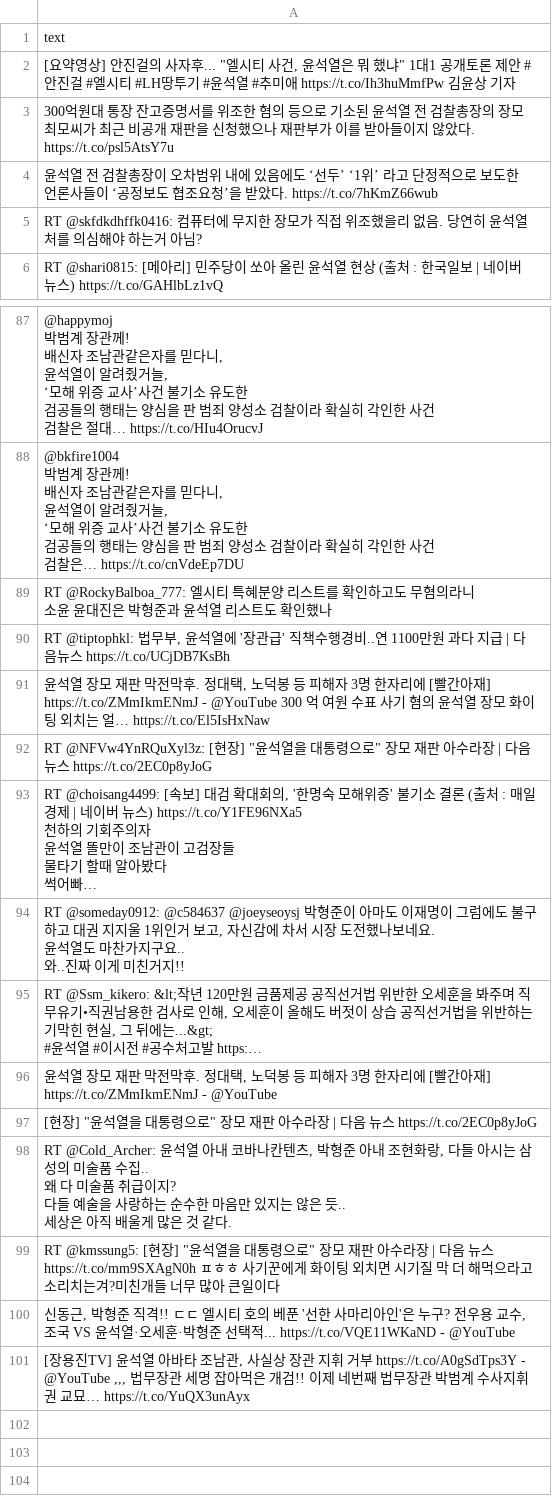
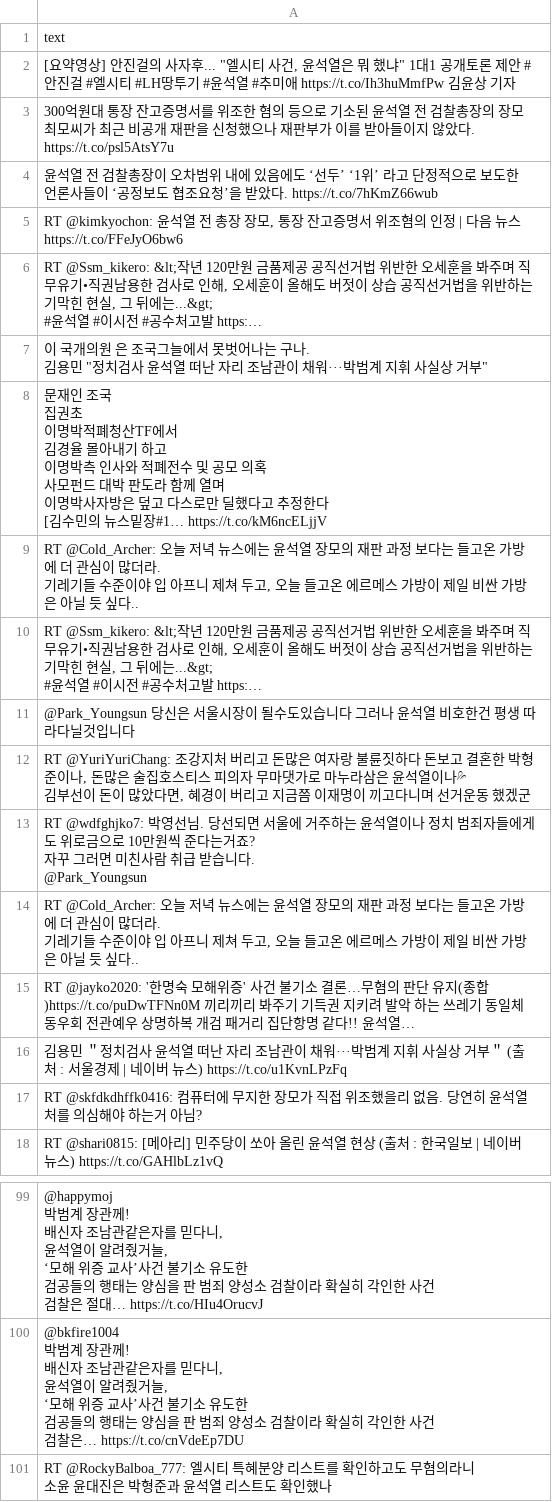
Before and after one commit to itjustbong/real_pub_opinion, a CSV file: RAW_data/twitter/data/윤석열_twit.csv, drawn as a sheet; only a part is shown, gaps mark what is left out; removed rows and columns are numbered as before the commit, all else as after; ↵ is a line break in a cell; the diff names each change by its address in the sheet, - before the commit and + after, or states it on an @@ line.

```diff
--- a/RAW_data/twitter/data/윤석열_twit.csv
+++ b/RAW_data/twitter/data/윤석열_twit.csv
+row 5: RT @kimkyochon: 윤석열 전 총장 장모, 통장 잔고증명서 위조혐의 인정 | 다음 뉴스 https://t.co/FFeJyO6bw6
-row 95: RT @Ssm_kikero: &lt;작년 120만원 금품제공 공직선거법 …
+row 6: RT @Ssm_kikero: &lt;작년 120만원 금품제공 공직선거법 …
+row 7: 이 국개의원 은 조국그늘에서 못벗어나는 구나. ↵ 김용민 "정치검사 윤석열 떠난 자리 조남관이 채워···박범계 지휘 사실상 거부"
+row 8: 문재인 조국 ↵ 집권초 ↵ 이명박적폐청산TF에서 ↵ 김경율 몰아내기 하고 ↵ 이명박측 인사와 적폐전수 및 공모 의혹 ↵ 사모펀드 대박 판도라 함께 열며 ↵ 이명박사자방은 덮고 다스로만 딜했다고 추정한다 ↵ [김수민의 뉴스밑장#1… https://t.co/kM6ncELjjV
+row 9: RT @Cold_Archer: 오늘 저녁 뉴스에는 윤석열 장모의 재판 과정 보다는 들고온 가방에 더 관심이 많더라. ↵ 기레기들 수준이야 입 아프니 제쳐 두고, 오늘 들고온 에르메스 가방이 제일 비싼 가방은 아닐 듯 싶다..
+row 10: RT @Ssm_kikero: &lt;작년 120만원 금품제공 공직선거법 위반한 오세훈을 봐주며 직무유기•직권남용한 검사로 인해, 오세훈이 올해도 버젓이 상습 공직선거법을 위반하는 기막힌 현실, 그 뒤에는...&gt; ↵ #윤석열 #이시전 #공수처고발 https:…
+row 11: @Park_Youngsun 당신은 서울시장이 될수도있습니다 그러나 윤석열 비호한건 평생 따라다닐것입니다
+row 12: RT @YuriYuriChang: 조강지처 버리고 돈많은 여자랑 불륜짓하다 돈보고 결혼한 박형준이나, 돈많은 술집호스티스 피의자 무마댓가로 마누라삼은 윤석열이나💦 ↵ 김부선이 돈이 많았다면, 혜경이 버리고 지금쯤 이재명이 끼고다니며 선거운동 했겠군
+row 13: RT @wdfghjko7: 박영선님. 당선되면 서울에 거주하는 윤석열이나 정치 범죄자들에게도 위로금으로 10만원씩 준다는거죠? ↵ 자꾸 그러면 미친사람 취급 받습니다. ↵ @Park_Youngsun
+row 14: RT @Cold_Archer: 오늘 저녁 뉴스에는 윤석열 장모의 재판 과정 보다는 들고온 가방에 더 관심이 많더라. ↵ 기레기들 수준이야 입 아프니 제쳐 두고, 오늘 들고온 에르메스 가방이 제일 비싼 가방은 아닐 듯 싶다..
+row 15: RT @jayko2020: '한명숙 모해위증' 사건 불기소 결론…무혐의 판단 유지(종합)https://t.co/puDwTFNn0M 끼리끼리 봐주기 기득권 지키려 발악 하는 쓰레기 동일체 동우회 전관예우 상명하복 개검 패거리 집단항명 같다!! 윤석열…
+row 16: 김용민 ＂정치검사 윤석열 떠난 자리 조남관이 채워···박범계 지휘 사실상 거부＂ (출처 : 서울경제 | 네이버 뉴스) https://t.co/u1KvnLPzFq
-row 90: RT @tiptophkl: 법무부, 윤석열에 '장관급' 직책수행경비..연 1100만원 과다 지급 | 다음뉴스 https://t.co/UCjDB7KsBh
-row 91: 윤석열 장모 재판 막전막후. 정대택, 노덕봉 등 피해자 3명 한자리에 [빨간아재] https://t.co/ZMmIkmENmJ - @YouTube 300 억 여원 수표 사기 혐의 윤석열 장모 화이팅 외치는 얼… https://t.co/El5IsHxNaw
-row 92: RT @NFVw4YnRQuXyl3z: [현장] "윤석열을 대통령으로" 장모 재판 아수라장 | 다음 뉴스 https://t.co/2EC0p8yJoG
-row 93: RT @choisang4499: [속보] 대검 확대회의, '한명숙 모해위증' 불기소 결론 (출처 : 매일경제 | 네이버 뉴스) https://t.co/Y1FE96NXa5 ↵ 천하의 기회주의자 ↵ 윤석열 똘만이 조남관이 고검장들 ↵ 물타기 할때 알아봤다 ↵ 썩어빠…
-row 94: RT @someday0912: @c584637 @joeyseoysj 박형준이 아마도 이재명이 그럼에도 불구하고 대권 지지울 1위인거 보고, 자신감에 차서 시장 도전했나보네요. ↵ 윤석열도 마찬가지구요.. ↵ 와..진짜 이게 미친거지!!
-row 96: 윤석열 장모 재판 막전막후. 정대택, 노덕봉 등 피해자 3명 한자리에 [빨간아재] https://t.co/ZMmIkmENmJ - @YouTube
-row 97: [현장] "윤석열을 대통령으로" 장모 재판 아수라장 | 다음 뉴스 https://t.co/2EC0p8yJoG
-row 98: RT @Cold_Archer: 윤석열 아내 코바나칸텐츠, 박형준 아내 조현화랑, 다들 아시는 삼성의 미술품 수집.. ↵ 왜 다 미술품 취급이지? ↵ 다들 예술을 사랑하는 순수한 마음만 있지는 않은 듯.. ↵ 세상은 아직 배울게 많은 것 같다.
-row 99: RT @kmssung5: [현장] "윤석열을 대통령으로" 장모 재판 아수라장 | 다음 뉴스 https://t.co/mm9SXAgN0h ㅍㅎㅎ 사기꾼에게 화이팅 외치면 시기질 막 더 해먹으라고 소리치는겨?미친개들 너무 많아 큰일이다
-row 100: 신동근, 박형준 직격!! ㄷㄷ 엘시티 호의 베푼 '선한 사마리아인'은 누구? 전우용 교수, 조국 VS 윤석열·오세훈·박형준 선택적... https://t.co/VQE11WKaND - @YouTube
-row 101: [장용진TV] 윤석열 아바타 조남관, 사실상 장관 지휘 거부 https://t.co/A0gSdTps3Y - @YouTube ,,, 법무장관 세명 잡아먹은 개검!! 이제 네번째 법무장관 박범계 수사지휘권 교묘… https://t.co/YuQX3unAyx
```
Also changed, not shown: RAW_data/twitter/data/문재인_twit.csv, RAW_data/twitter/data/이낙연_twit.csv, 4 other files.
